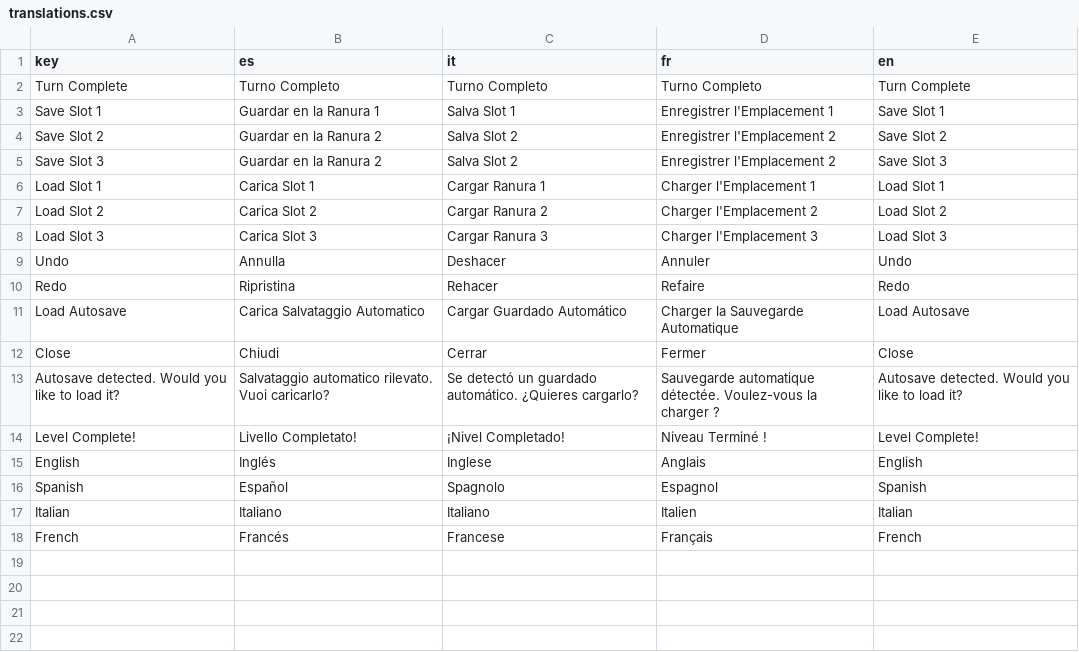
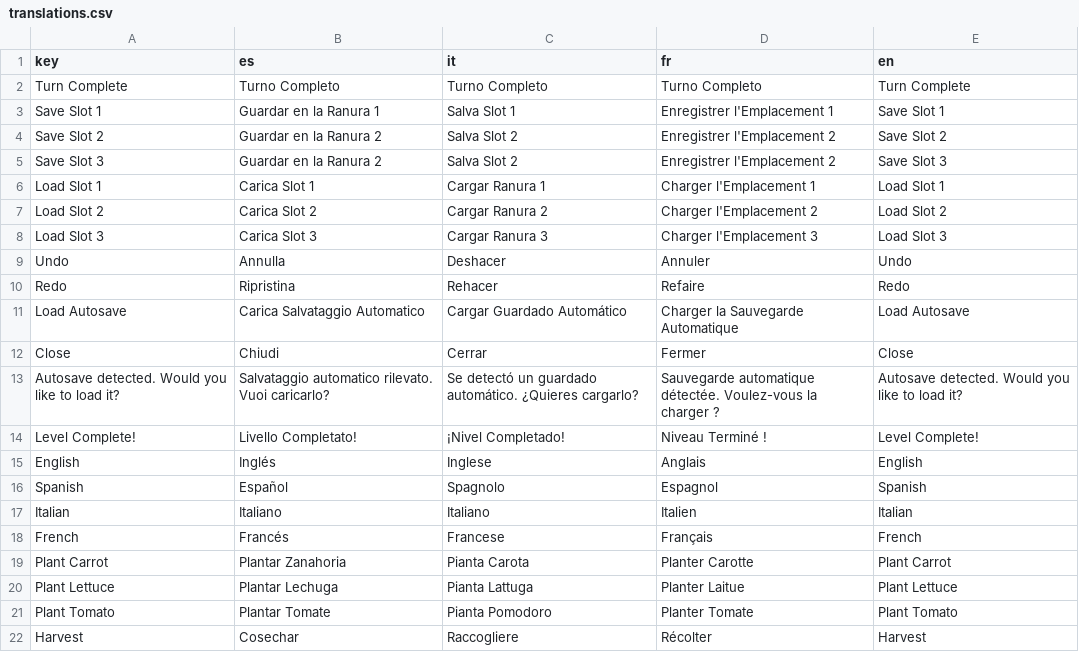
Before and after one commit to ZaneShan/CMPM-121-F, a CSV file: localizations/translations.csv, drawn as a sheet; the diff names each change by its address in the sheet, - before the commit and + after, or states it on an @@ line.

```diff
--- a/localizations/translations.csv
+++ b/localizations/translations.csv
+row 19: Plant Carrot | Plantar Zanahoria | Pianta Carota | Planter Carotte | Plant Carrot
+row 20: Plant Lettuce | Plantar Lechuga | Pianta Lattuga | Planter Laitue | Plant Lettuce
+row 21: Plant Tomato | Plantar Tomate | Pianta Pomodoro | Planter Tomate | Plant Tomato
+row 22: Harvest | Cosechar | Raccogliere | Récolter | Harvest
```
Also changed, not shown: 4 other files.
